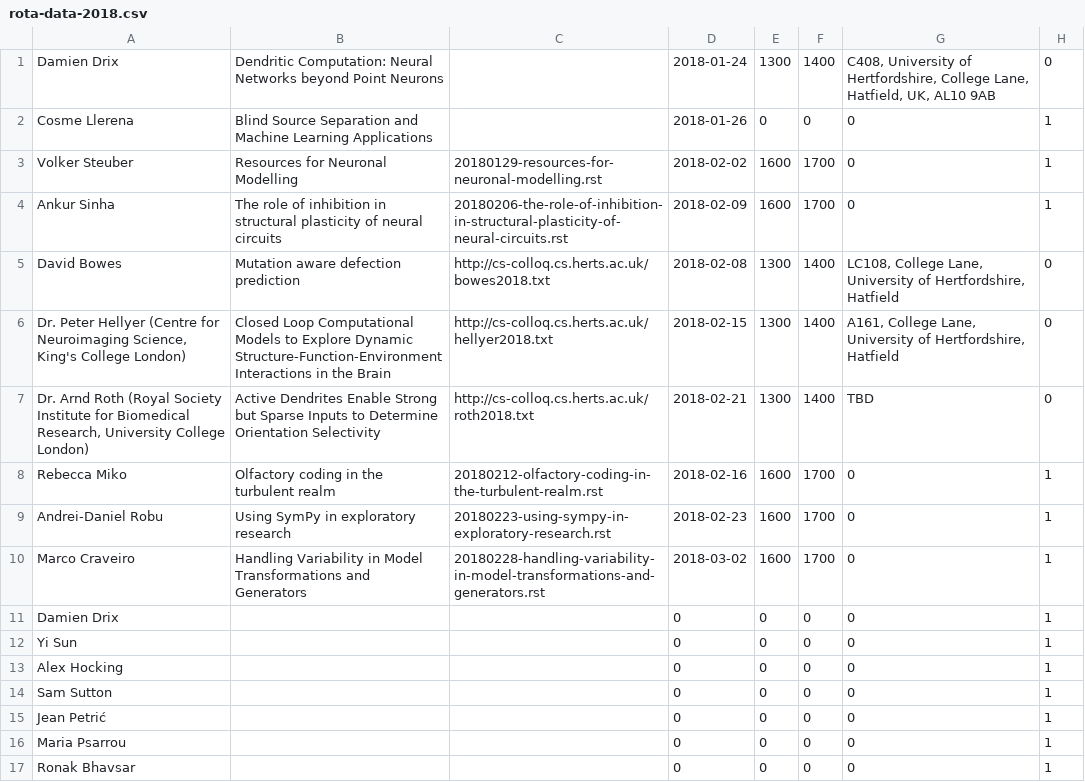
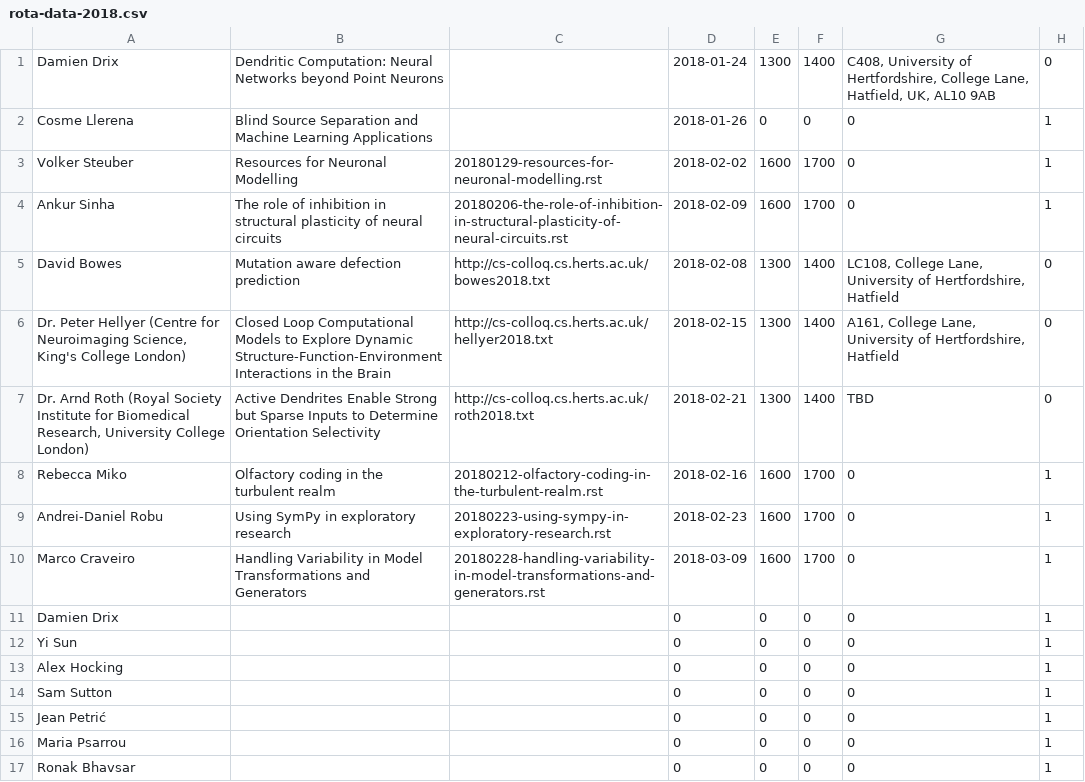
Before and after one commit to UHBiocomputation/UH-biocomputation-web, a CSV file: scripts/rota-data-2018.csv, drawn as a sheet; only a part is shown.

Commit message:
Push back rota by a week

```diff
--- a/scripts/rota-data-2018.csv
+++ b/scripts/rota-data-2018.csv
@@ -9,3 +9,3 @@ Rebecca Miko,"Olfactory coding in the turbulent realm","20180212-olfactory-codin
 Andrei-Daniel Robu,"Using SymPy in exploratory research","20180223-using-sympy-in-exploratory-research.rst",2018-02-23,1600,1700,0,1
-Marco Craveiro,"Handling Variability in Model Transformations and Generators","20180228-handling-variability-in-model-transformations-and-generators.rst",2018-03-02,1600,1700,0,1
+Marco Craveiro,"Handling Variability in Model Transformations and Generators","20180228-handling-variability-in-model-transformations-and-generators.rst",2018-03-09,1600,1700,0,1
 Damien Drix,,,0,0,0,0,1
```
Also changed, not shown: 3 other files.
